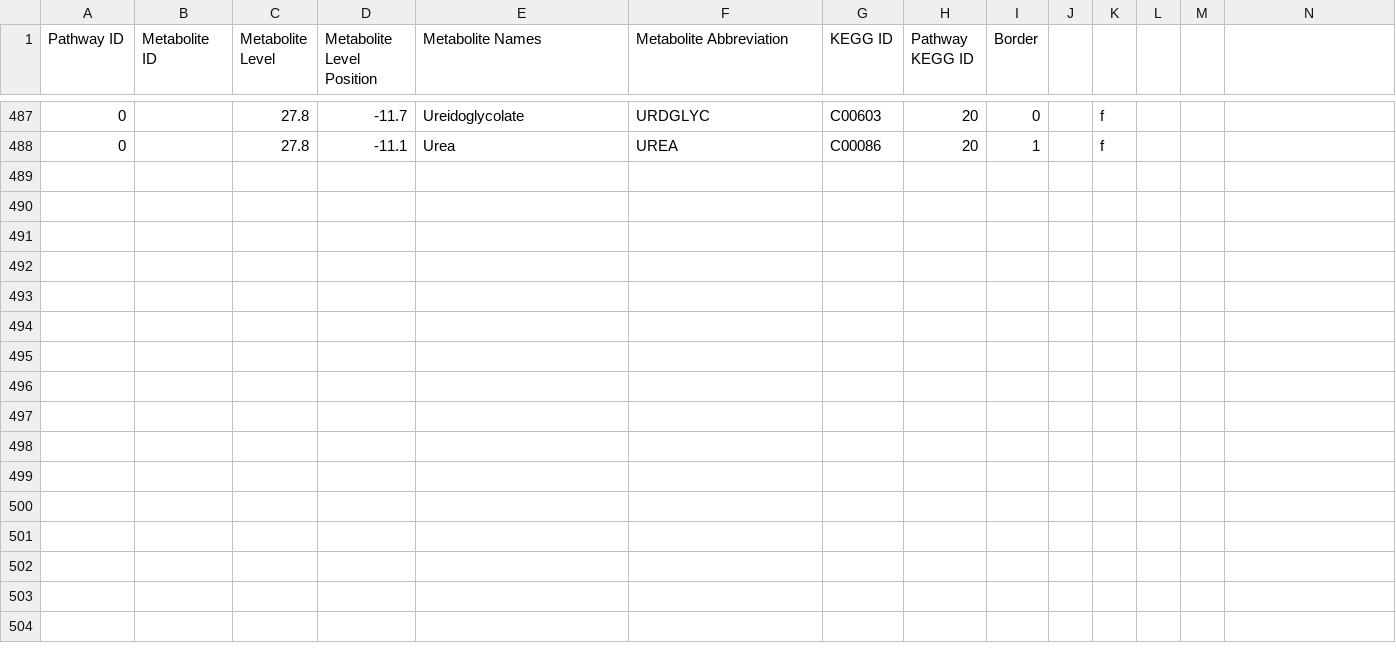
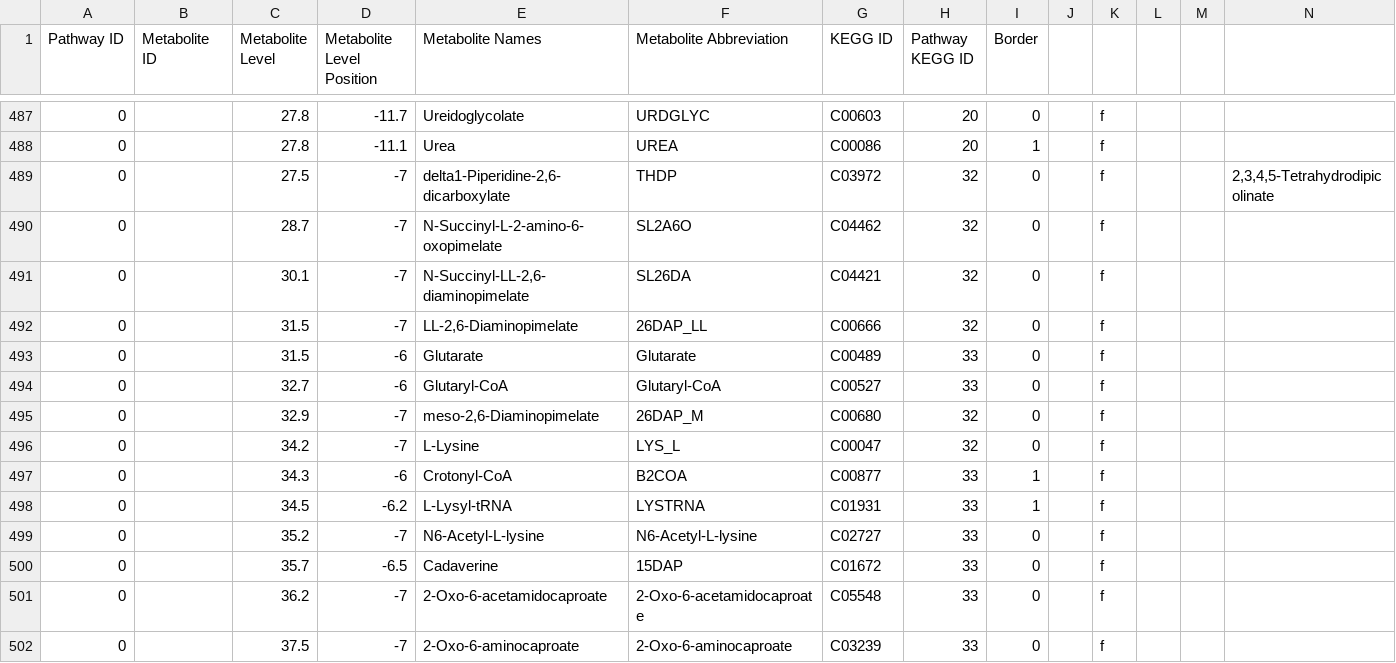
Before and after one commit to jimkell/mostSandbox, a CSV file: etc/visualization/pathway_metabolite_positions-master1.csv, drawn as a sheet; only a part is shown, gaps mark what is left out; rows hold the shown columns only; the diff names each change by its address in the sheet, - before the commit and + after, or states it on an @@ line.

Commit message:
Added metabolites, reactions

```diff
--- a/etc/visualization/pathway_metabolite_positions-master1.csv
+++ b/etc/visualization/pathway_metabolite_positions-master1.csv
+row 489: 0 |  | 27.5 | -7 | delta1-Piperidine-2,6-dicarboxylate | THDP | C03972 | 32 | 0 |  | f |  |  | 2,3,4,5-Tetrahydrodipicolinate
+row 490: 0 |  | 28.7 | -7 | N-Succinyl-L-2-amino-6-oxopimelate | SL2A6O | C04462 | 32 | 0 |  | f
+row 491: 0 |  | 30.1 | -7 | N-Succinyl-LL-2,6-diaminopimelate | SL26DA | C04421 | 32 | 0 |  | f
+row 492: 0 |  | 31.5 | -7 | LL-2,6-Diaminopimelate | 26DAP_LL | C00666 | 32 | 0 |  | f
+row 493: 0 |  | 31.5 | -6 | Glutarate | Glutarate | C00489 | 33 | 0 |  | f
+row 494: 0 |  | 32.7 | -6 | Glutaryl-CoA | Glutaryl-CoA | C00527 | 33 | 0 |  | f
+row 495: 0 |  | 32.9 | -7 | meso-2,6-Diaminopimelate | 26DAP_M | C00680 | 32 | 0 |  | f
+row 496: 0 |  | 34.2 | -7 | L-Lysine | LYS_L | C00047 | 32 | 0 |  | f
+row 497: 0 |  | 34.3 | -6 | Crotonyl-CoA | B2COA | C00877 | 33 | 1 |  | f
+row 498: 0 |  | 34.5 | -6.2 | L-Lysyl-tRNA | LYSTRNA | C01931 | 33 | 1 |  | f
+row 499: 0 |  | 35.2 | -7 | N6-Acetyl-L-lysine | N6-Acetyl-L-lysine | C02727 | 33 | 0 |  | f
+row 500: 0 |  | 35.7 | -6.5 | Cadaverine | 15DAP | C01672 | 33 | 0 |  | f
+row 501: 0 |  | 36.2 | -7 | 2-Oxo-6-acetamidocaproate | 2-Oxo-6-acetamidocaproate | C05548 | 33 | 0 |  | f
+row 502: 0 |  | 37.5 | -7 | 2-Oxo-6-aminocaproate | 2-Oxo-6-aminocaproate | C03239 | 33 | 0 |  | f
```
Also changed, not shown: etc/visualization/pathway_metabolite_positions1.csv, etc/visualization/pathways_reaction_positions1.csv.
